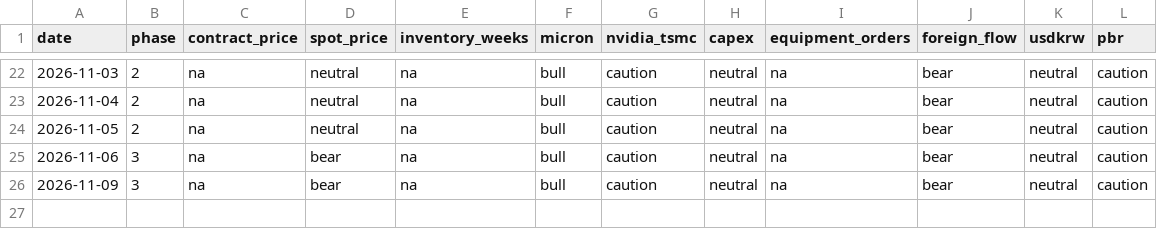
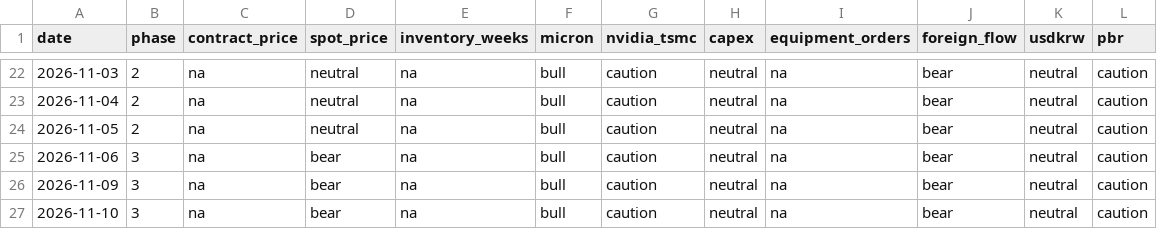
Before and after one commit to sjh991126/futureself-mvp, a CSV file: data/signal_history.csv, drawn as a sheet; only a part is shown, gaps mark what is left out; the diff names each change by its address in the sheet, - before the commit and + after, or states it on an @@ line.

```diff
--- a/data/signal_history.csv
+++ b/data/signal_history.csv
+row 27: 2026-11-10 | 3 | na | bear | na | bull | caution | neutral | na | bear | neutral | caution
```
Also changed, not shown: data/series/spot_dram_ddr3_4gb.csv, data/series/spot_dram_ddr4_16gb.csv, 16 other files.
